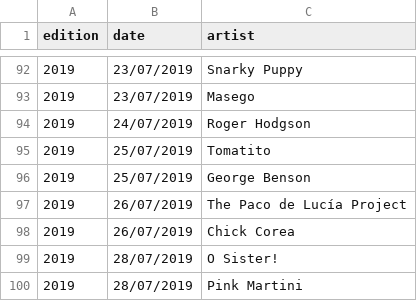
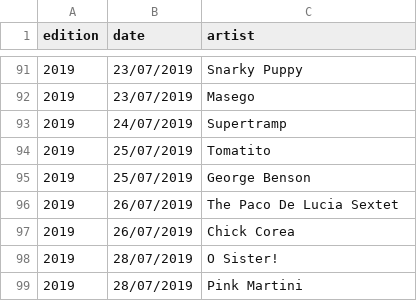
Before and after one commit to aeguia/ndb-music-recommender, a CSV file: data/NDB_artist_2021_2016.csv, drawn as a sheet; only a part is shown, gaps mark what is left out; the diff covers the shown part only.

Commit message:
Full Spotify Data Extract + Basic Popularity Model

```diff
--- a/data/NDB_artist_2021_2016.csv
+++ b/data/NDB_artist_2021_2016.csv
@@ -93,6 +92,6 @@ edition,date,artist
 2019,23/07/2019,Masego
-2019,24/07/2019,Roger Hodgson
+2019,24/07/2019,Supertramp
 2019,25/07/2019,Tomatito
 2019,25/07/2019,George Benson
-2019,26/07/2019,The Paco de Lucía Project
+2019,26/07/2019,The Paco De Lucia Sextet
 2019,26/07/2019,Chick Corea
```
Also changed, not shown: 2 removed rows and 21 edited cells elsewhere in this file, 6 other files.
